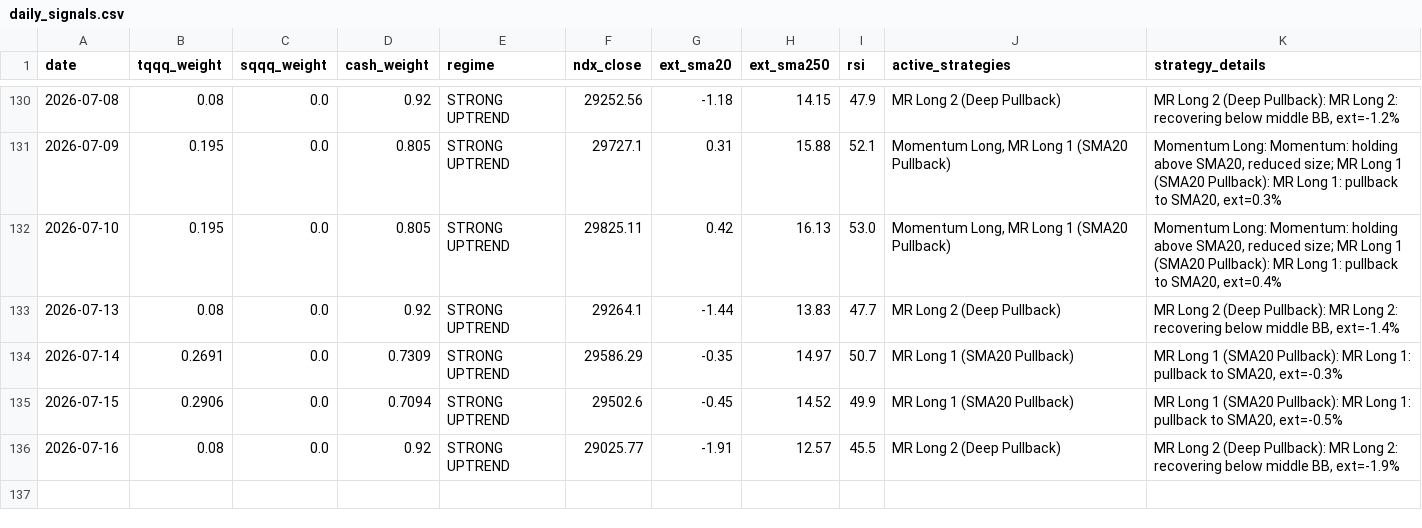
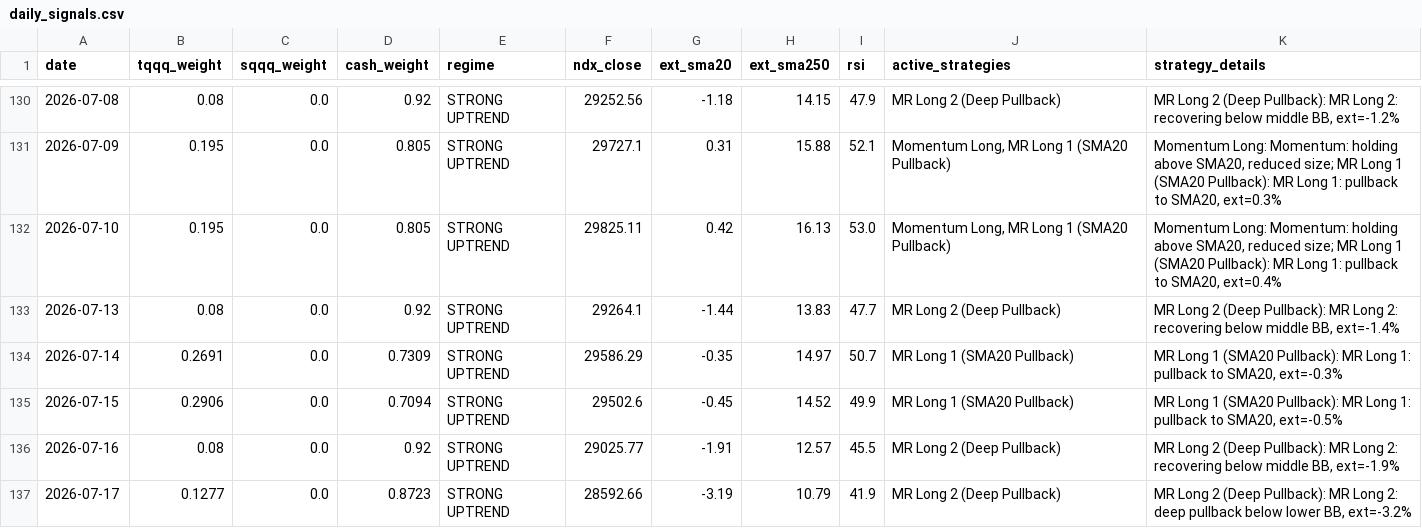
Before and after one commit to bentusk-BT/apex-trade-lab-v2, a CSV file: outputs/daily_signals.csv, drawn as a sheet; only a part is shown, gaps mark what is left out; the diff names each change by its address in the sheet, - before the commit and + after, or states it on an @@ line.

```diff
--- a/outputs/daily_signals.csv
+++ b/outputs/daily_signals.csv
+row 137: 2026-07-17 | 0.1277 | 0.0 | 0.8723 | STRONG UPTREND | 28592.66 | -3.19 | 10.79 | 41.9 | MR Long 2 (Deep Pullback) | MR Long 2 (Deep Pullback): MR Long 2: deep pullback below lower BB, ext=-3.2%
```
Also changed, not shown: outputs/cache/QQQ_cache.csv, outputs/cache/SQQQ_cache.csv, 8 other files.
